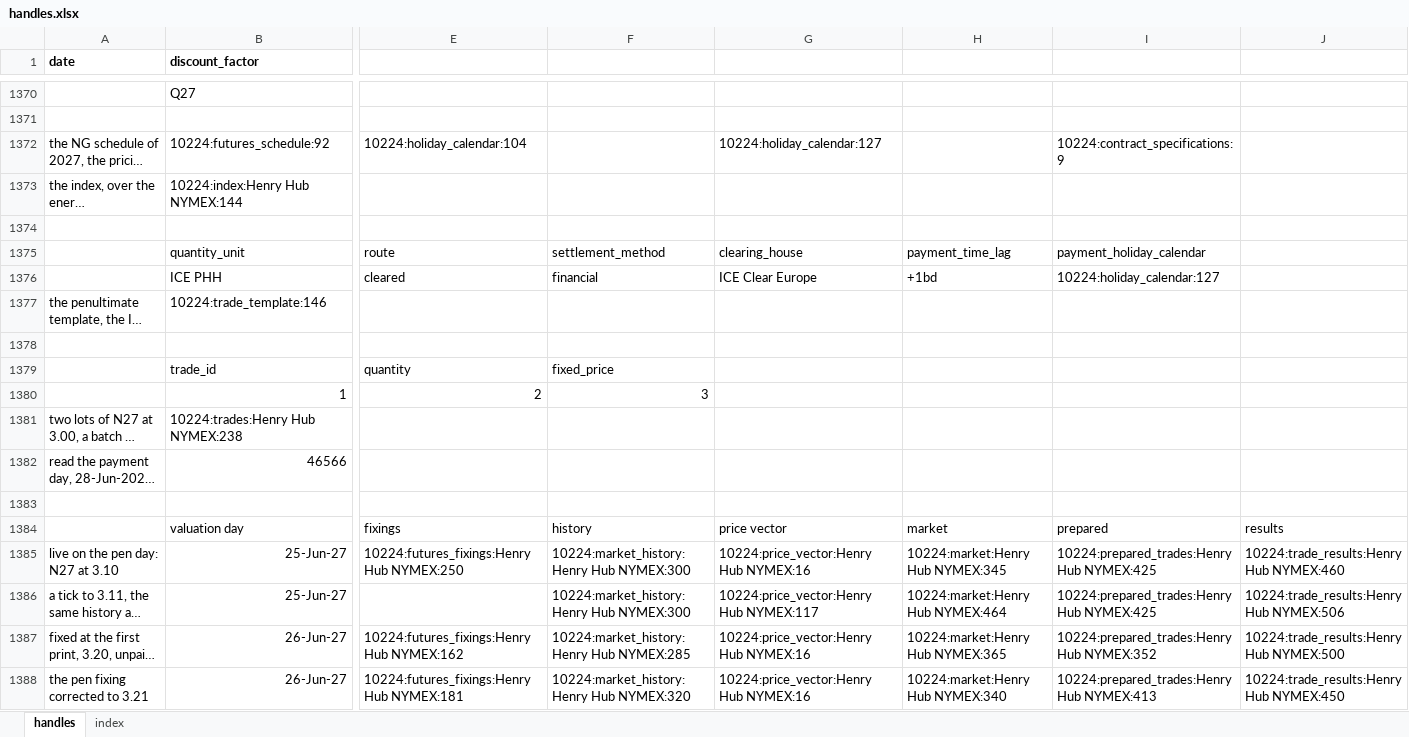
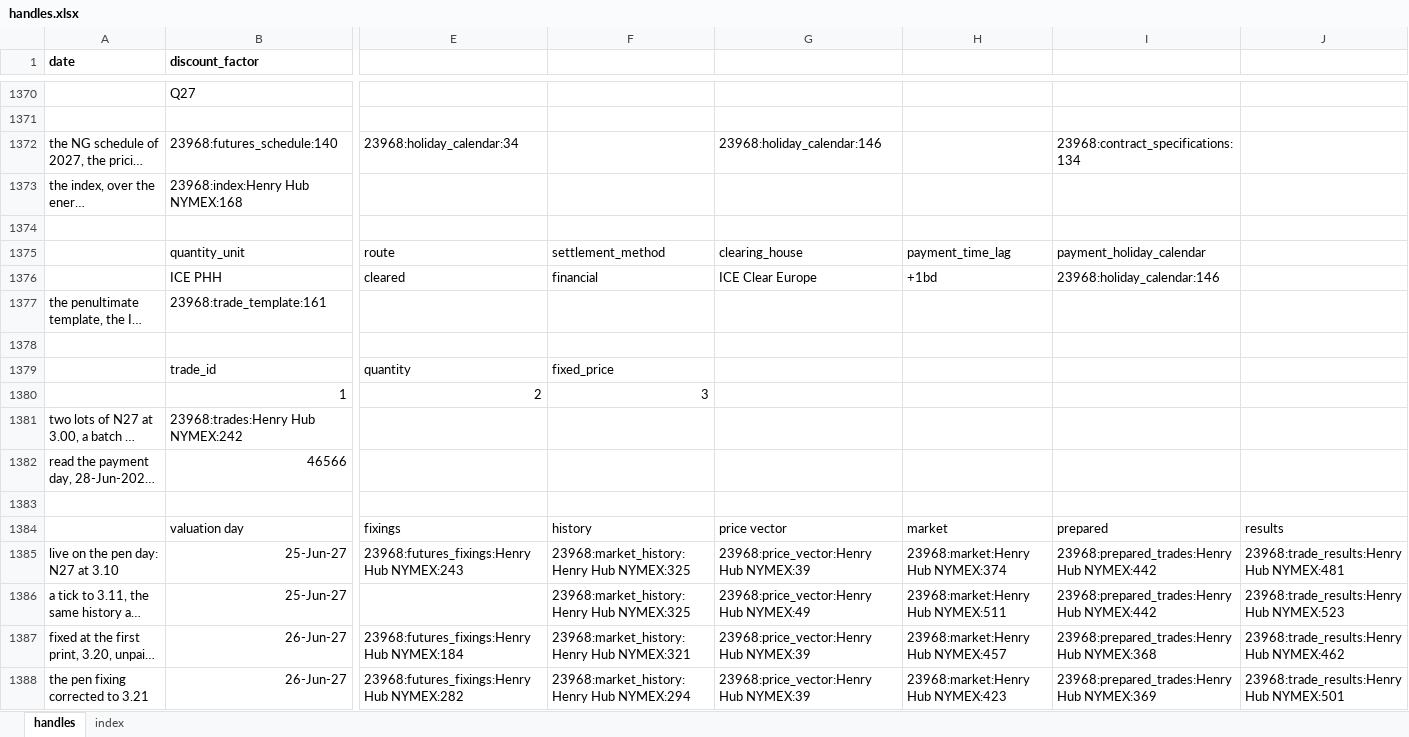
Before and after one commit to gobbles404/catalyst, an Excel workbook: workbooks/handles.xlsx, sheet handles, drawn as a sheet; only a part is shown, gaps mark what is left out; long unchanged cells end in …; values as stored, in another font and other column widths than the file's, no borders; the diff covers the shown part only; the diff names each change by its address in the sheet, - before the commit and + after, or states it on an @@ line.

```diff
--- a/workbooks/handles.xlsx (sheet handles)
+++ b/workbooks/handles.xlsx (sheet handles)
-B1372 (discount_factor): 10224:futures_schedule:92
+B1372 (discount_factor): 23968:futures_schedule:140
-E1372: 10224:holiday_calendar:104
+E1372: 23968:holiday_calendar:34
-G1372: 10224:holiday_calendar:127
+G1372: 23968:holiday_calendar:146
-I1372: 10224:contract_specifications:9
+I1372: 23968:contract_specifications:134
-B1373 (discount_factor): 10224:index:Henry Hub NYMEX:144
+B1373 (discount_factor): 23968:index:Henry Hub NYMEX:168
-I1376: 10224:holiday_calendar:127
+I1376: 23968:holiday_calendar:146
-B1377 (discount_factor): 10224:trade_template:146
+B1377 (discount_factor): 23968:trade_template:161
-B1381 (discount_factor): 10224:trades:Henry Hub NYMEX:238
+B1381 (discount_factor): 23968:trades:Henry Hub NYMEX:242
-E1385: 10224:futures_fixings:Henry Hub NYMEX:250
+E1385: 23968:futures_fixings:Henry Hub NYMEX:243
-F1385:F1386: 10224:market_history:Henry Hub NYMEX:300
+F1385:F1386: 23968:market_history:Henry Hub NYMEX:325
-G1385: 10224:price_vector:Henry Hub NYMEX:16
+G1385: 23968:price_vector:Henry Hub NYMEX:39
-H1385: 10224:market:Henry Hub NYMEX:345
+H1385: 23968:market:Henry Hub NYMEX:374
-I1385:I1386: 10224:prepared_trades:Henry Hub NYMEX:425
+I1385:I1386: 23968:prepared_trades:Henry Hub NYMEX:442
-J1385: 10224:trade_results:Henry Hub NYMEX:460
+J1385: 23968:trade_results:Henry Hub NYMEX:481
-G1386: 10224:price_vector:Henry Hub NYMEX:117
+G1386: 23968:price_vector:Henry Hub NYMEX:49
-H1386: 10224:market:Henry Hub NYMEX:464
+H1386: 23968:market:Henry Hub NYMEX:511
-J1386: 10224:trade_results:Henry Hub NYMEX:506
+J1386: 23968:trade_results:Henry Hub NYMEX:523
-E1387: 10224:futures_fixings:Henry Hub NYMEX:162
+E1387: 23968:futures_fixings:Henry Hub NYMEX:184
-F1387: 10224:market_history:Henry Hub NYMEX:285
+F1387: 23968:market_history:Henry Hub NYMEX:321
-G1387:G1388: 10224:price_vector:Henry Hub NYMEX:16
+G1387:G1388: 23968:price_vector:Henry Hub NYMEX:39
-H1387: 10224:market:Henry Hub NYMEX:365
+H1387: 23968:market:Henry Hub NYMEX:457
-I1387: 10224:prepared_trades:Henry Hub NYMEX:352
+I1387: 23968:prepared_trades:Henry Hub NYMEX:368
-J1387: 10224:trade_results:Henry Hub NYMEX:500
+J1387: 23968:trade_results:Henry Hub NYMEX:462
-E1388: 10224:futures_fixings:Henry Hub NYMEX:181
+E1388: 23968:futures_fixings:Henry Hub NYMEX:282
-F1388: 10224:market_history:Henry Hub NYMEX:320
+F1388: 23968:market_history:Henry Hub NYMEX:294
-H1388: 10224:market:Henry Hub NYMEX:340
+H1388: 23968:market:Henry Hub NYMEX:423
-I1388: 10224:prepared_trades:Henry Hub NYMEX:413
+I1388: 23968:prepared_trades:Henry Hub NYMEX:369
-J1388: 10224:trade_results:Henry Hub NYMEX:450
+J1388: 23968:trade_results:Henry Hub NYMEX:501
```
Also changed, not shown: 74 added rows, 2 removed rows and 592 edited cells elsewhere in this sheet, sheet index, 22 other files.
